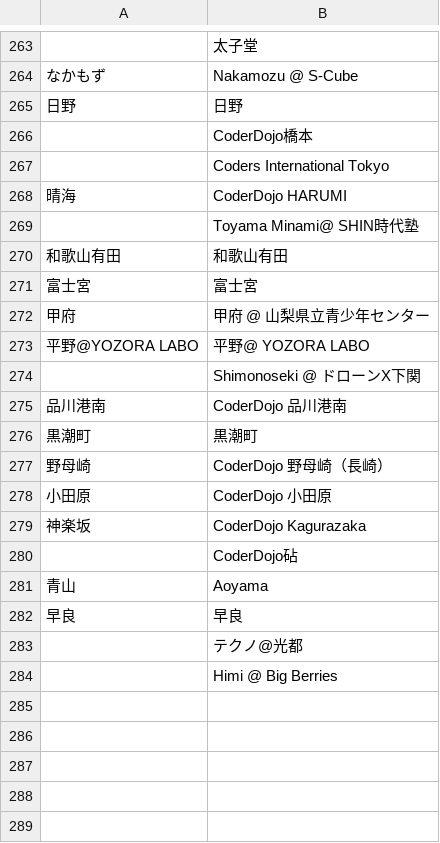
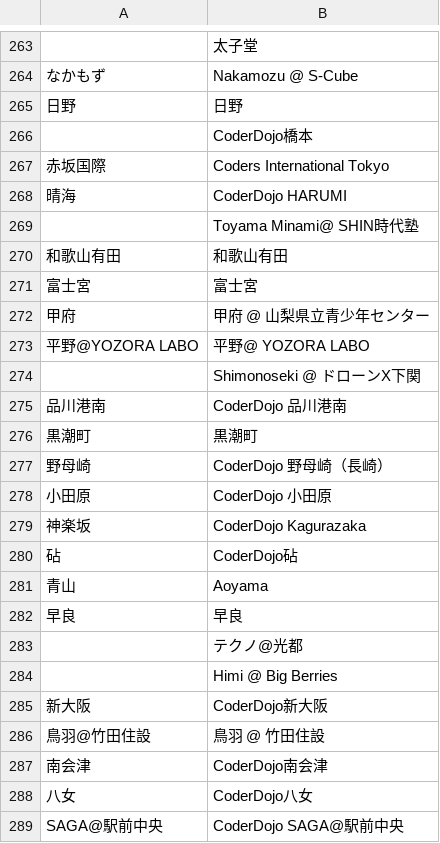
Before and after one commit to coderdojo-japan/map.coderdojo.jp, a CSV file: dojo2dojo.csv, drawn as a sheet; only a part is shown, gaps mark what is left out; the diff names each change by its address in the sheet, - before the commit and + after, or states it on an @@ line.

Commit message:
Dojo名マッピングを更新（新規7件追加、既存2件修正）
- 既存マッピング修正: 赤坂国際、砧
- 新規マッピング追加: 新大阪、鳥羽@竹田住設、南会津、八女、SAGA@駅前中央 など

```diff
--- a/dojo2dojo.csv
+++ b/dojo2dojo.csv
-A267: (empty)
+A267: 赤坂国際
-A280: (empty)
+A280: 砧
+row 285: 新大阪 | CoderDojo新大阪
+row 286: 鳥羽@竹田住設 | 鳥羽 @ 竹田住設
+row 287: 南会津 | CoderDojo南会津
+row 288: 八女 | CoderDojo八女
+row 289: SAGA@駅前中央 | CoderDojo SAGA@駅前中央
```
